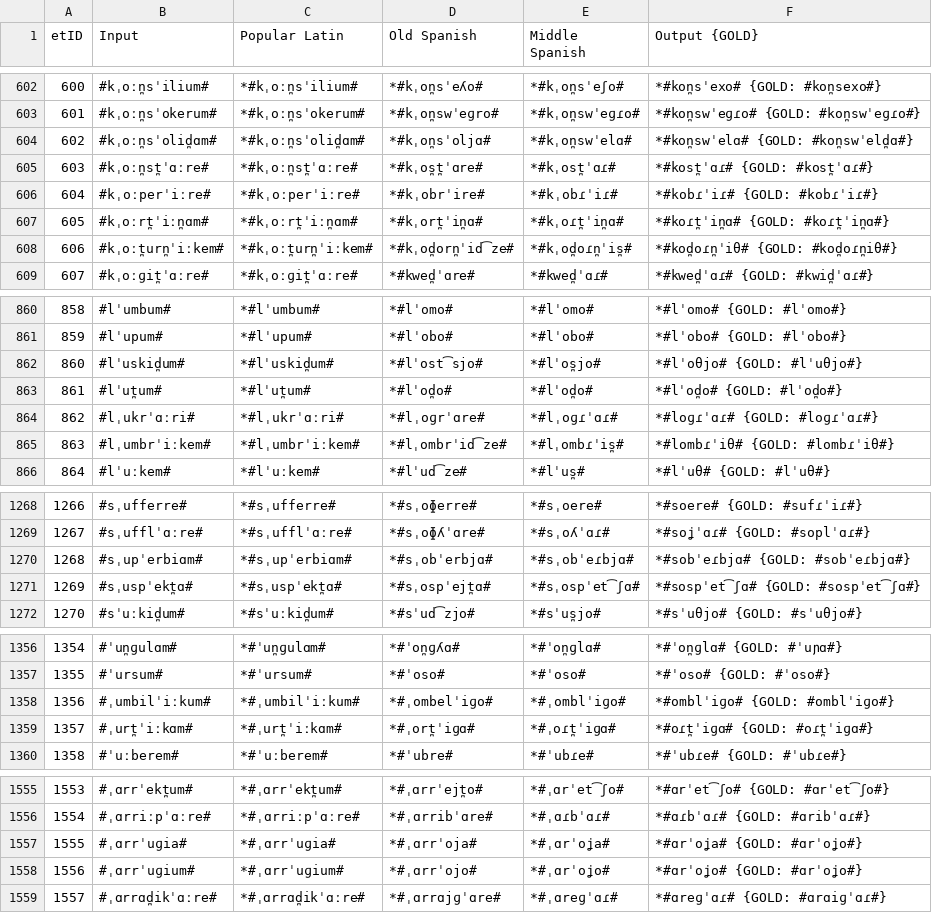
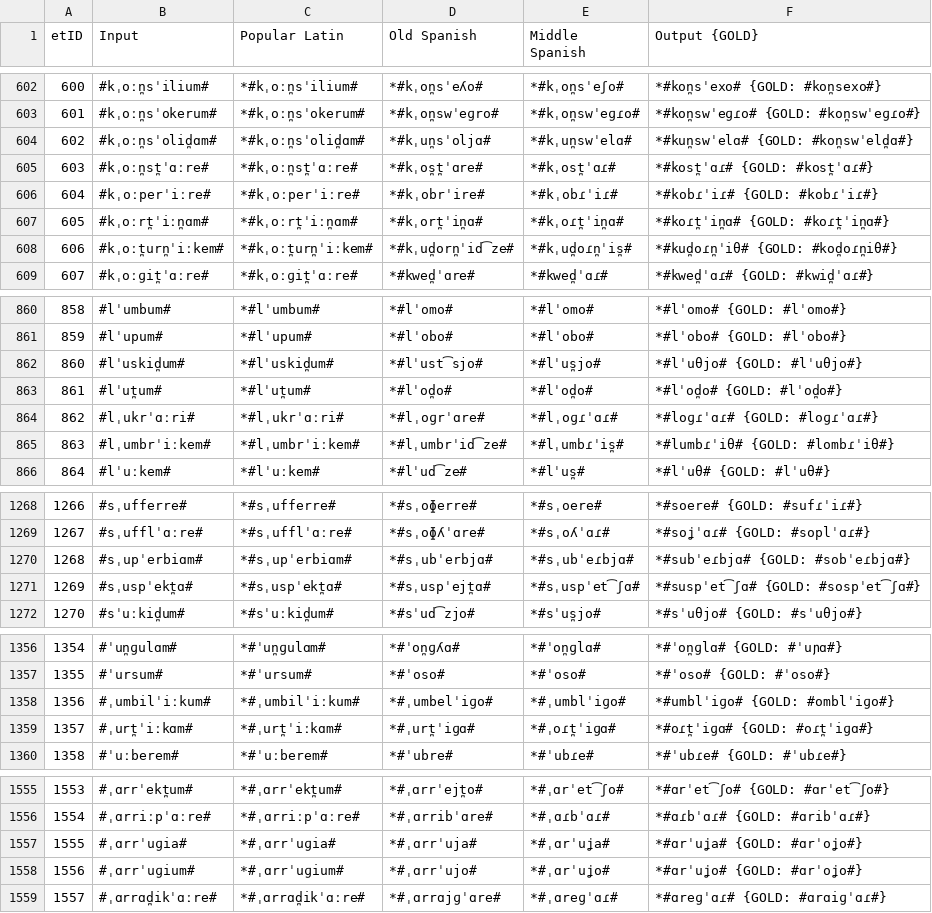
Before and after one commit to lfetting1/SpanishCFR, a CSV file: SpanishRunLewisReal/SpanishRunLewisReal_stagewise_output_graph.csv, drawn as a sheet; only a part is shown, gaps mark what is left out; the diff covers the shown part only.

```diff
--- a/SpanishRunLewisReal/SpanishRunLewisReal_stagewise_output_graph.csv
+++ b/SpanishRunLewisReal/SpanishRunLewisReal_stagewise_output_graph.csv
@@ -603,3 +603,3 @@ etID  | Input | Popular Latin | Old Spanish | Middle Spanish | Output {GOLD}
 601    | #kˌoːn̪sˈokerum# | *#kˌoːn̪sˈokerum# | *#kˌon̪swˈeɡro# | *#kˌon̪swˈeɡɾo# | *#kon̪swˈeɡɾo# {GOLD: #kon̪swˈeɡɾo#}
-602    | #kˌoːn̪sˈolid̪ɑm# | *#kˌoːn̪sˈolid̪ɑm# | *#kˌon̪sˈoljɑ# | *#kˌon̪swˈelɑ# | *#kon̪swˈelɑ# {GOLD: #kon̪swˈeld̪ɑ#}
+602    | #kˌoːn̪sˈolid̪ɑm# | *#kˌoːn̪sˈolid̪ɑm# | *#kˌun̪sˈoljɑ# | *#kˌun̪swˈelɑ# | *#kun̪swˈelɑ# {GOLD: #kon̪swˈeld̪ɑ#}
 603    | #kˌoːn̪st̪ˈɑːre# | *#kˌoːn̪st̪ˈɑːre# | *#kˌos̪t̪ˈɑre# | *#kˌost̪ˈɑɾ# | *#kost̪ˈɑɾ# {GOLD: #kost̪ˈɑɾ#}
@@ -607,3 +607,3 @@ etID  | Input | Popular Latin | Old Spanish | Middle Spanish | Output {GOLD}
 605    | #kˌoːrt̪ˈiːn̪ɑm# | *#kˌoːrt̪ˈiːn̪ɑm# | *#kˌort̪ˈin̪ɑ# | *#kˌoɾt̪ˈin̪ɑ# | *#koɾt̪ˈin̪ɑ# {GOLD: #koɾt̪ˈin̪ɑ#}
-606    | #kˌoːt̪urn̪ˈiːkem# | *#kˌoːt̪urn̪ˈiːkem# | *#kˌod̪orn̪ˈid͡ze# | *#kˌod̪oɾn̪ˈis̪# | *#kod̪oɾn̪ˈiθ# {GOLD: #kod̪oɾn̪iθ#}
+606    | #kˌoːt̪urn̪ˈiːkem# | *#kˌoːt̪urn̪ˈiːkem# | *#kˌud̪orn̪ˈid͡ze# | *#kˌud̪oɾn̪ˈis̪# | *#kud̪oɾn̪ˈiθ# {GOLD: #kod̪oɾn̪iθ#}
 607    | #kˌoːɡit̪ˈɑːre# | *#kˌoːɡit̪ˈɑːre# | *#kwed̪ˈɑre# | *#kwed̪ˈɑɾ# | *#kwed̪ˈɑɾ# {GOLD: #kwid̪ˈɑɾ#}
@@ -861,6 +861,6 @@ etID  | Input | Popular Latin | Old Spanish | Middle Spanish | Output {GOLD}
 859    | #lˈupum# | *#lˈupum# | *#lˈobo# | *#lˈobo# | *#lˈobo# {GOLD: #lˈobo#}
-860    | #lˈuskid̪um# | *#lˈuskid̪um# | *#lˈost͡sjo# | *#lˈos̪jo# | *#lˈoθjo# {GOLD: #lˈuθjo#}
+860    | #lˈuskid̪um# | *#lˈuskid̪um# | *#lˈust͡sjo# | *#lˈus̪jo# | *#lˈuθjo# {GOLD: #lˈuθjo#}
 861    | #lˈut̪um# | *#lˈut̪um# | *#lˈod̪o# | *#lˈod̪o# | *#lˈod̪o# {GOLD: #lˈod̪o#}
 862    | #lˌukrˈɑːri# | *#lˌukrˈɑːri# | *#lˌoɡrˈɑre# | *#lˌoɡɾˈɑɾ# | *#loɡɾˈɑɾ# {GOLD: #loɡɾˈɑɾ#}
-863    | #lˌumbrˈiːkem# | *#lˌumbrˈiːkem# | *#lˌombrˈid͡ze# | *#lˌombɾˈis̪# | *#lombɾˈiθ# {GOLD: #lombɾˈiθ#}
+863    | #lˌumbrˈiːkem# | *#lˌumbrˈiːkem# | *#lˌumbrˈid͡ze# | *#lˌumbɾˈis̪# | *#lumbɾˈiθ# {GOLD: #lombɾˈiθ#}
 864    | #lˈuːkem# | *#lˈuːkem# | *#lˈud͡ze# | *#lˈus̪# | *#lˈuθ# {GOLD: #lˈuθ#}
@@ -1269,4 +1269,4 @@ etID  | Input | Popular Latin | Old Spanish | Middle Spanish | Output {GOLD}
 1267   | #sˌufflˈɑːre# | *#sˌufflˈɑːre# | *#sˌoɸʎˈɑre# | *#sˌoʎˈɑɾ# | *#soʝˈɑɾ# {GOLD: #soplˈɑɾ#}
-1268   | #sˌupˈerbiɑm# | *#sˌupˈerbiɑm# | *#sˌobˈerbjɑ# | *#sˌobˈeɾbjɑ# | *#sobˈeɾbjɑ# {GOLD: #sobˈeɾbjɑ#}
-1269   | #sˌuspˈekt̪ɑ# | *#sˌuspˈekt̪ɑ# | *#sˌospˈejt̪ɑ# | *#sˌospˈet͡ʃɑ# | *#sospˈet͡ʃɑ# {GOLD: #sospˈet͡ʃɑ#}
+1268   | #sˌupˈerbiɑm# | *#sˌupˈerbiɑm# | *#sˌubˈerbjɑ# | *#sˌubˈeɾbjɑ# | *#subˈeɾbjɑ# {GOLD: #sobˈeɾbjɑ#}
+1269   | #sˌuspˈekt̪ɑ# | *#sˌuspˈekt̪ɑ# | *#sˌuspˈejt̪ɑ# | *#sˌuspˈet͡ʃɑ# | *#suspˈet͡ʃɑ# {GOLD: #sospˈet͡ʃɑ#}
 1270   | #sˈuːkid̪um# | *#sˈuːkid̪um# | *#sˈud͡zjo# | *#sˈus̪jo# | *#sˈuθjo# {GOLD: #sˈuθjo#}
@@ -1357,4 +1357,4 @@ etID  | Input | Popular Latin | Old Spanish | Middle Spanish | Output {GOLD}
 1355   | #ˈursum# | *#ˈursum# | *#ˈoso# | *#ˈoso# | *#ˈoso# {GOLD: #ˈoso#}
-1356   | #ˌumbilˈiːkum# | *#ˌumbilˈiːkum# | *#ˌombelˈiɡo# | *#ˌomblˈiɡo# | *#omblˈiɡo# {GOLD: #omblˈiɡo#}
-1357   | #ˌurt̪ˈiːkɑm# | *#ˌurt̪ˈiːkɑm# | *#ˌort̪ˈiɡɑ# | *#ˌoɾt̪ˈiɡɑ# | *#oɾt̪ˈiɡɑ# {GOLD: #oɾt̪ˈiɡɑ#}
+1356   | #ˌumbilˈiːkum# | *#ˌumbilˈiːkum# | *#ˌumbelˈiɡo# | *#ˌumblˈiɡo# | *#umblˈiɡo# {GOLD: #omblˈiɡo#}
+1357   | #ˌurt̪ˈiːkɑm# | *#ˌurt̪ˈiːkɑm# | *#ˌurt̪ˈiɡɑ# | *#ˌoɾt̪ˈiɡɑ# | *#oɾt̪ˈiɡɑ# {GOLD: #oɾt̪ˈiɡɑ#}
 1358   | #ˈuːberem# | *#ˈuːberem# | *#ˈubre# | *#ˈubɾe# | *#ˈubɾe# {GOLD: #ˈubɾe#}
@@ -1556,4 +1556,4 @@ etID  | Input | Popular Latin | Old Spanish | Middle Spanish | Output {GOLD}
 1554   | #ˌɑrriːpˈɑːre# | *#ˌɑrriːpˈɑːre# | *#ˌɑrribˈɑre# | *#ˌɑɾbˈɑɾ# | *#ɑɾbˈɑɾ# {GOLD: #ɑribˈɑɾ#}
-1555   | #ˌɑrrˈuɡia# | *#ˌɑrrˈuɡia# | *#ˌɑrrˈoja# | *#ˌɑrˈoʝa# | *#ɑrˈoʝa# {GOLD: #ɑrˈoʝo#}
-1556   | #ˌɑrrˈuɡium# | *#ˌɑrrˈuɡium# | *#ˌɑrrˈojo# | *#ˌɑrˈoʝo# | *#ɑrˈoʝo# {GOLD: #ɑrˈoʝo#}
+1555   | #ˌɑrrˈuɡia# | *#ˌɑrrˈuɡia# | *#ˌɑrrˈuja# | *#ˌɑrˈuʝa# | *#ɑrˈuʝa# {GOLD: #ɑrˈoʝo#}
+1556   | #ˌɑrrˈuɡium# | *#ˌɑrrˈuɡium# | *#ˌɑrrˈujo# | *#ˌɑrˈuʝo# | *#ɑrˈuʝo# {GOLD: #ɑrˈoʝo#}
 1557   | #ˌɑrrɑd̪ikˈɑːre# | *#ˌɑrrɑd̪ikˈɑːre# | *#ˌɑrrɑjɡˈɑre# | *#ˌɑreɡˈɑɾ# | *#ɑreɡˈɑɾ# {GOLD: #ɑrɑiɡˈɑɾ#}
```
Also changed, not shown: 60 edited cells elsewhere in this file, SpanishRunLewisReal/SpanishRunLewisReal_rulewise_output_graph.csv, 54 other files.
